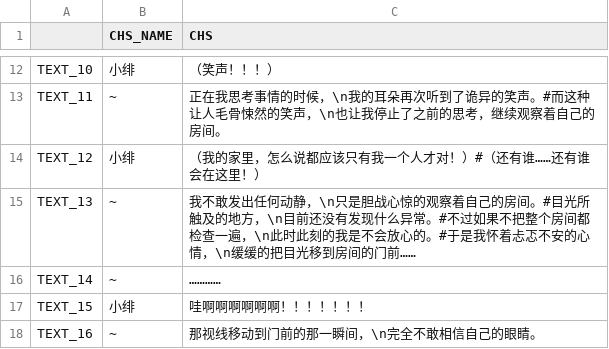
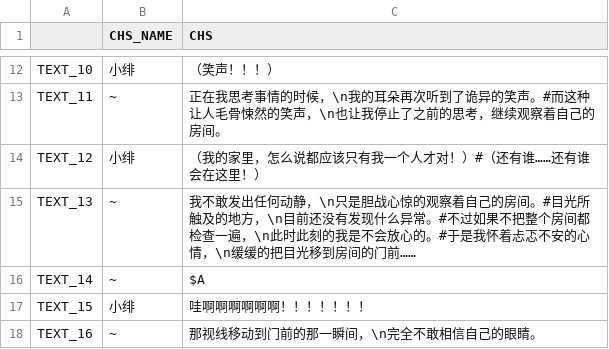
Before and after one commit to weimingtom/editable-editor-2, a CSV file: demos/galgame2/005/text.csv, drawn as a sheet; only a part is shown, gaps mark what is left out; the diff names each change by its address in the sheet, - before the commit and + after, or states it on an @@ line.

```diff
--- a/demos/galgame2/005/text.csv
+++ b/demos/galgame2/005/text.csv
-C16 (CHS): …………
+C16 (CHS): $A
```
Also changed, not shown: 12 other files.
